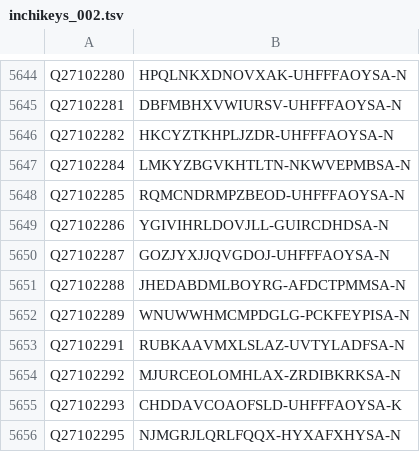
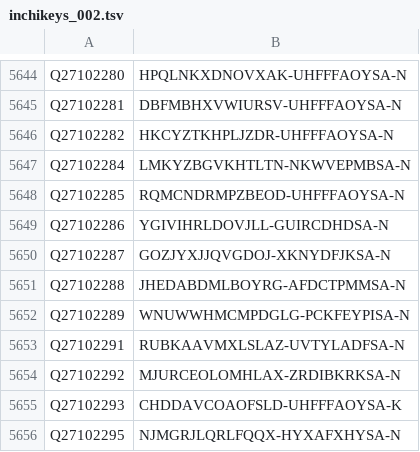
Before and after one commit to egonw/wikidata-chemistry, a TSV file: inchikeys/inchikeys_002.tsv, drawn as a sheet; only a part is shown, gaps mark what is left out.

```diff
--- a/inchikeys/inchikeys_002.tsv
+++ b/inchikeys/inchikeys_002.tsv
@@ -5649,3 +5649,3 @@ Q27102285	RQMCNDRMPZBEOD-UHFFFAOYSA-N
 Q27102286	YGIVIHRLDOVJLL-GUIRCDHDSA-N
-Q27102287	GOZJYXJJQVGDOJ-UHFFFAOYSA-N
+Q27102287	GOZJYXJJQVGDOJ-XKNYDFJKSA-N
 Q27102288	JHEDABDMLBOYRG-AFDCTPMMSA-N
```
Also changed, not shown: inchikeys/inchikeys_014.tsv, inchikeys/inchikeys_015.tsv, 31 other files.
